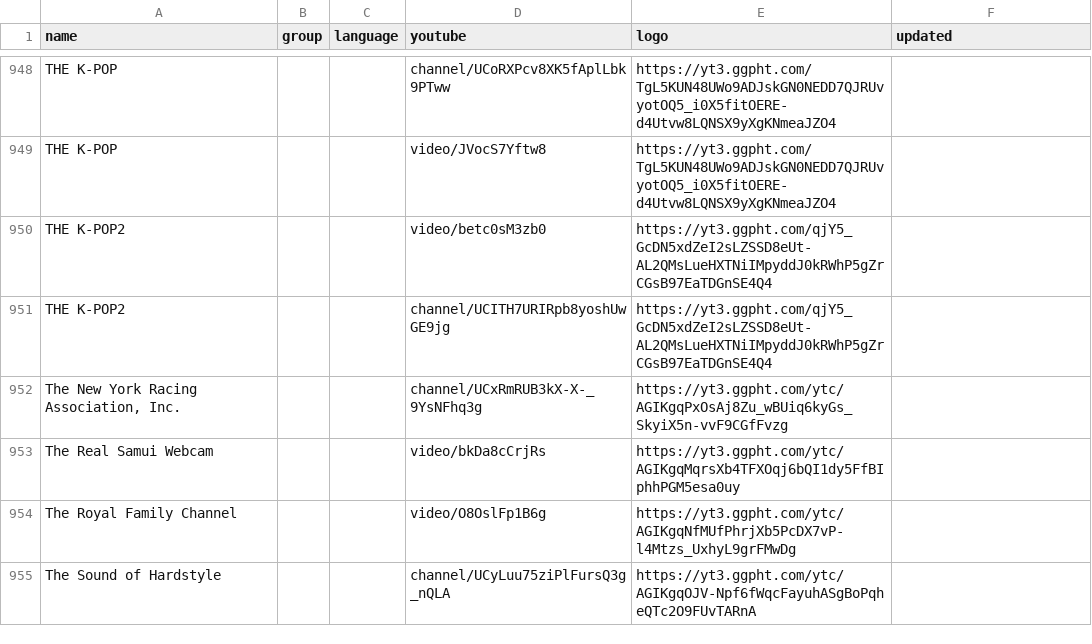
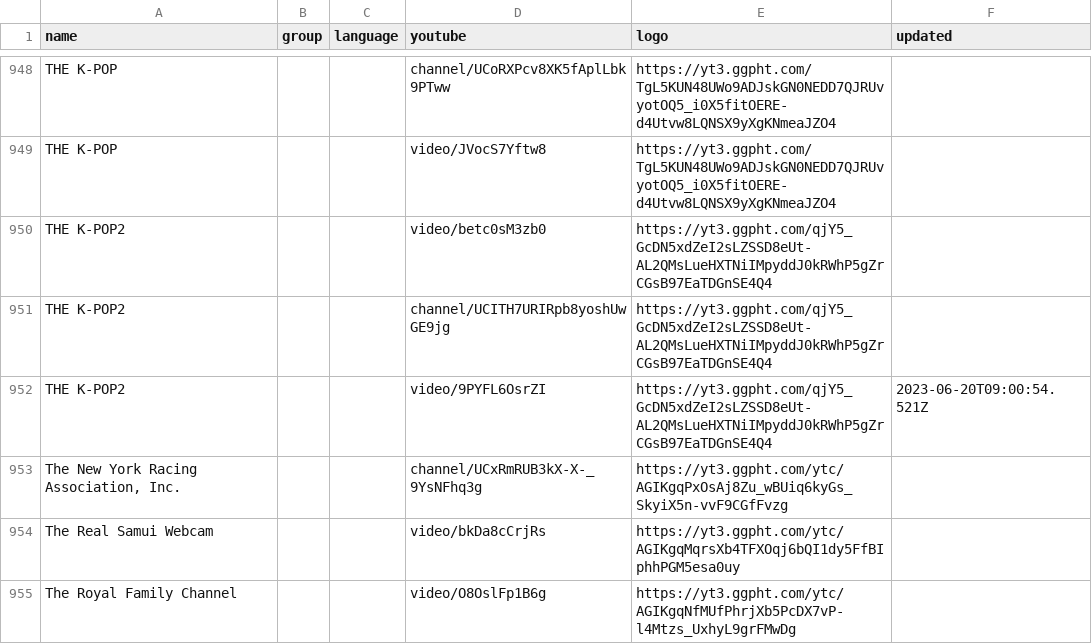
Before and after one commit to Navezjt/Navez-ST, a CSV file: channels.csv, drawn as a sheet; only a part is shown, gaps mark what is left out; the shorter side is filled out with more unchanged rows.

```diff
--- a/channels.csv
+++ b/channels.csv
@@ -951,2 +951,3 @@ THE K-POP2,,,video/betc0sM3zb0,https://yt3.ggpht.com/qjY5_GcDN5xdZeI2sLZSSD8eUt-
 THE K-POP2,,,channel/UCITH7URIRpb8yoshUwGE9jg,https://yt3.ggpht.com/qjY5_GcDN5xdZeI2sLZSSD8eUt-AL2QMsLueHXTNiIMpyddJ0kRWhP5gZrCGsB97EaTDGnSE4Q4,
+THE K-POP2,,,video/9PYFL6OsrZI,https://yt3.ggpht.com/qjY5_GcDN5xdZeI2sLZSSD8eUt-AL2QMsLueHXTNiIMpyddJ0kRWhP5gZrCGsB97EaTDGnSE4Q4,2023-06-20T09:00:54.521Z
 "The New York Racing Association, Inc.",,,channel/UCxRmRUB3kX-X-_9YsNFhq3g,https://yt3.ggpht.com/ytc/AGIKgqPxOsAj8Zu_wBUiq6kyGs_SkyiX5n-vvF9CGfFvzg,
```
